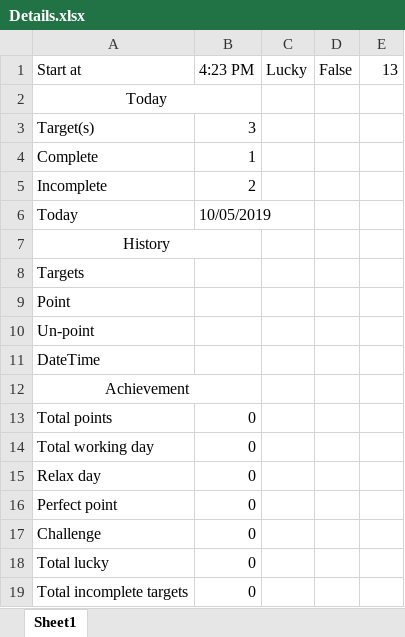
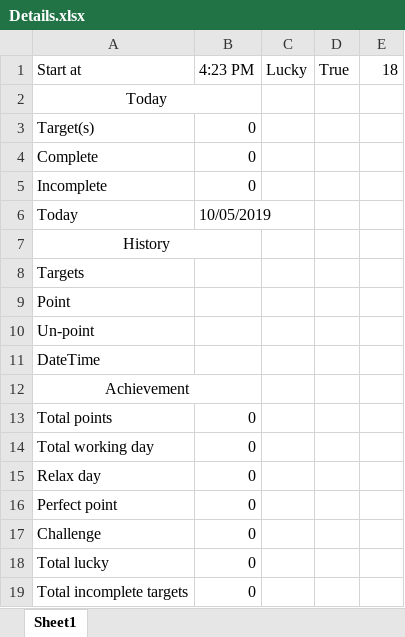
Before and after one commit to ThunderSword99/Wa-do-hek, an Excel workbook: WhatchaDoin/WhatchaDoin/bin/Debug/Details.xlsx, sheet Sheet1, drawn as a sheet; values as stored, in another font and other column widths than the file's, no borders; the diff names each change by its address in the sheet, - before the commit and + after, or states it on an @@ line.

```diff
--- a/WhatchaDoin/WhatchaDoin/bin/Debug/Details.xlsx (sheet Sheet1)
+++ b/WhatchaDoin/WhatchaDoin/bin/Debug/Details.xlsx (sheet Sheet1)
-D1: False
+D1: True
-E1: 13
+E1: 18
-B3 (4:23 PM): 3
+B3 (4:23 PM): 0
-B4 (4:23 PM): 1
+B4 (4:23 PM): 0
-B5 (4:23 PM): 2
+B5 (4:23 PM): 0
```
Also changed, not shown: 18 other files.
